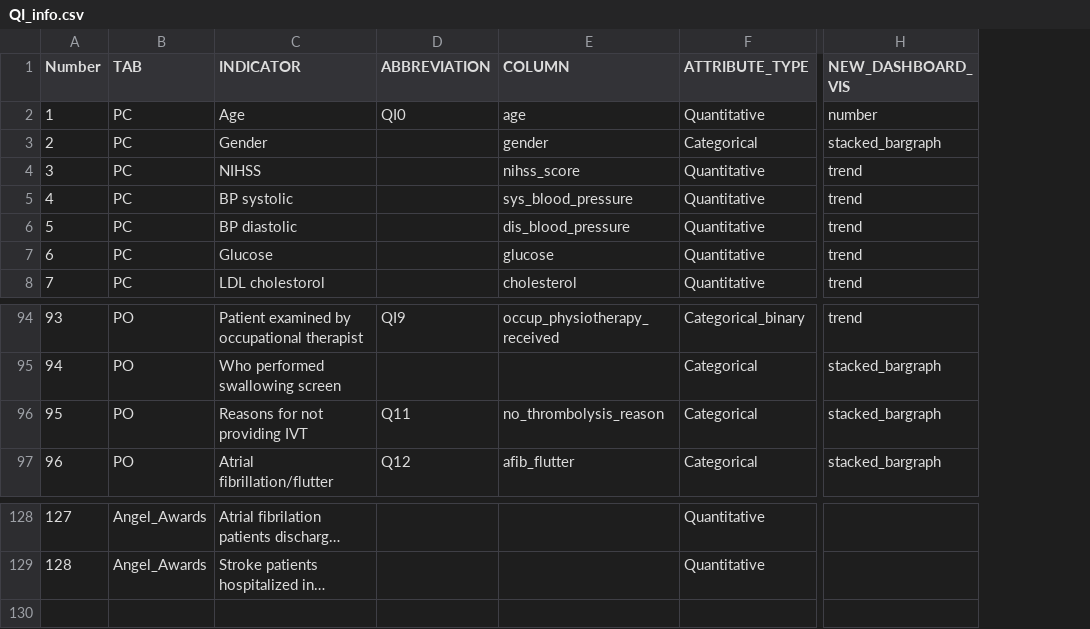
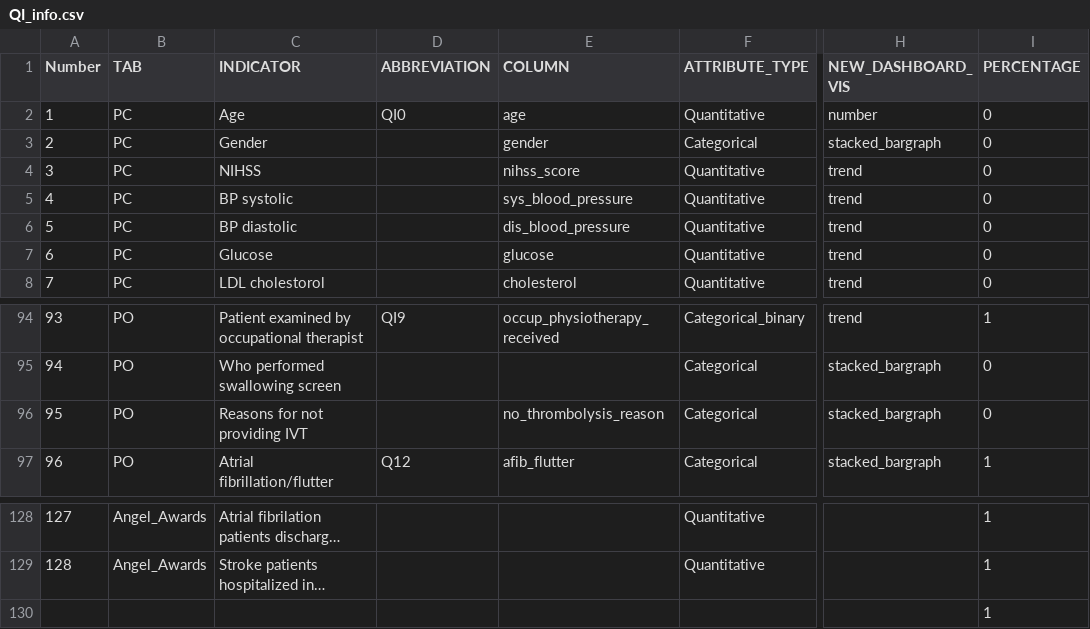
Before and after one commit to HMZHZDH7/Munich-Dashboard, a CSV file: data/QI_info.csv, drawn as a sheet; only a part is shown, gaps mark what is left out; long unchanged cells end in …; rows hold the shown columns only; the diff names each change by its address in the sheet, - before the commit and + after, or states it on an @@ line.

```diff
--- a/data/QI_info.csv
+++ b/data/QI_info.csv
+column I (PERCENTAGE), rows 2-8: all 0; rows 94-97: 1 | 0 | 0 | 1; rows 128-129: 1 | 1
-D96 (ABBREVIATION): Q11
+D96 (ABBREVIATION): (empty)
+row 130:  |  |  |  |  |  |  | 1
```
Also changed, not shown: 2 other files.
